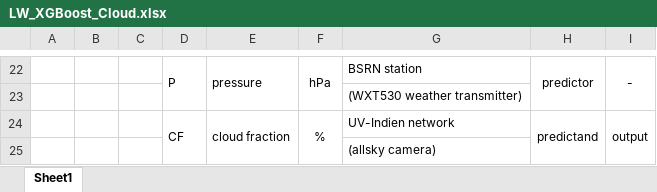
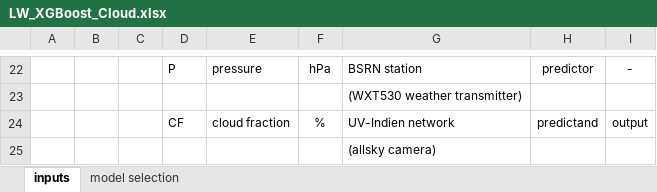
Before and after one commit to CopyChat/LW_XGBoost_Cloud, an Excel workbook: doc/LW_XGBoost_Cloud.xlsx, sheet inputs, drawn as a sheet; only a part is shown, gaps mark what is left out; values as stored, in another font and other column widths than the file's, no borders; table styles not drawn; the diff covers the shown part only; the diff names each change by its address in the sheet, - before the commit and + after, or states it on an @@ line.

```diff
--- a/doc/LW_XGBoost_Cloud.xlsx (sheet inputs)
+++ b/doc/LW_XGBoost_Cloud.xlsx (sheet inputs)
-sheet tab: Sheet1
+sheet tab: inputs
+sheet tab: model selection
-D22:D23 merged
-E22:E23 merged
-F22:F23 merged
-H22:H23 merged
-I22:I23 merged
-D24:D25 merged
-E24:E25 merged
-F24:F25 merged
-H24:H25 merged
-I24:I25 merged
```
Also changed, not shown: merged cells elsewhere in this sheet, 2 other files.
